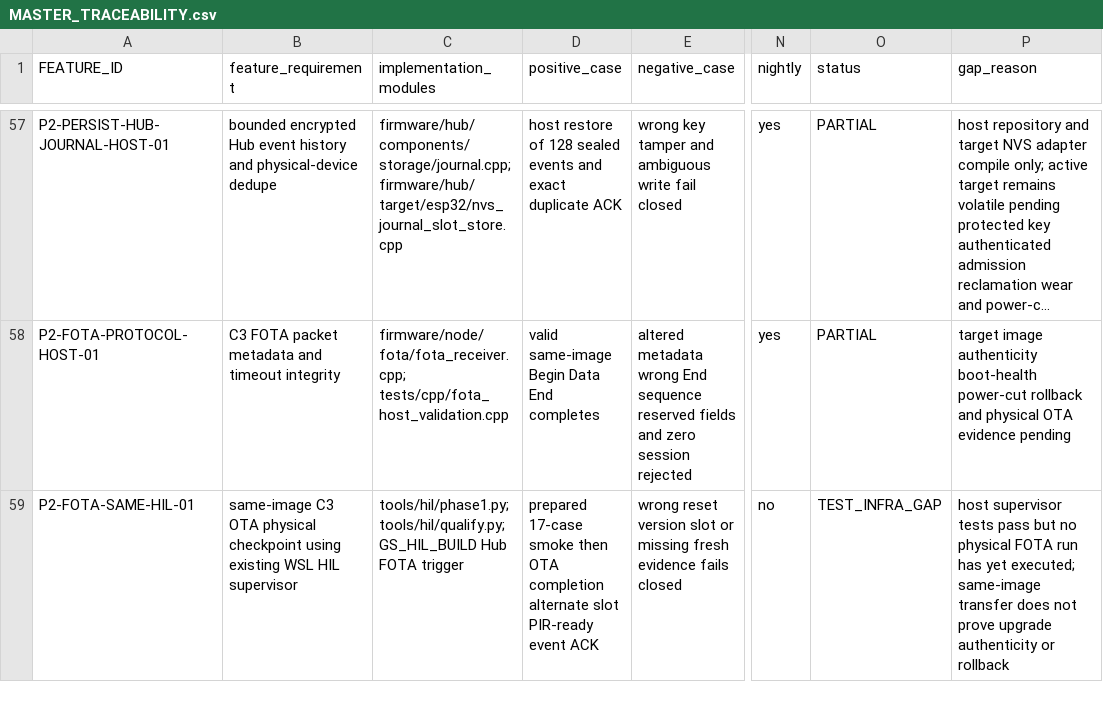
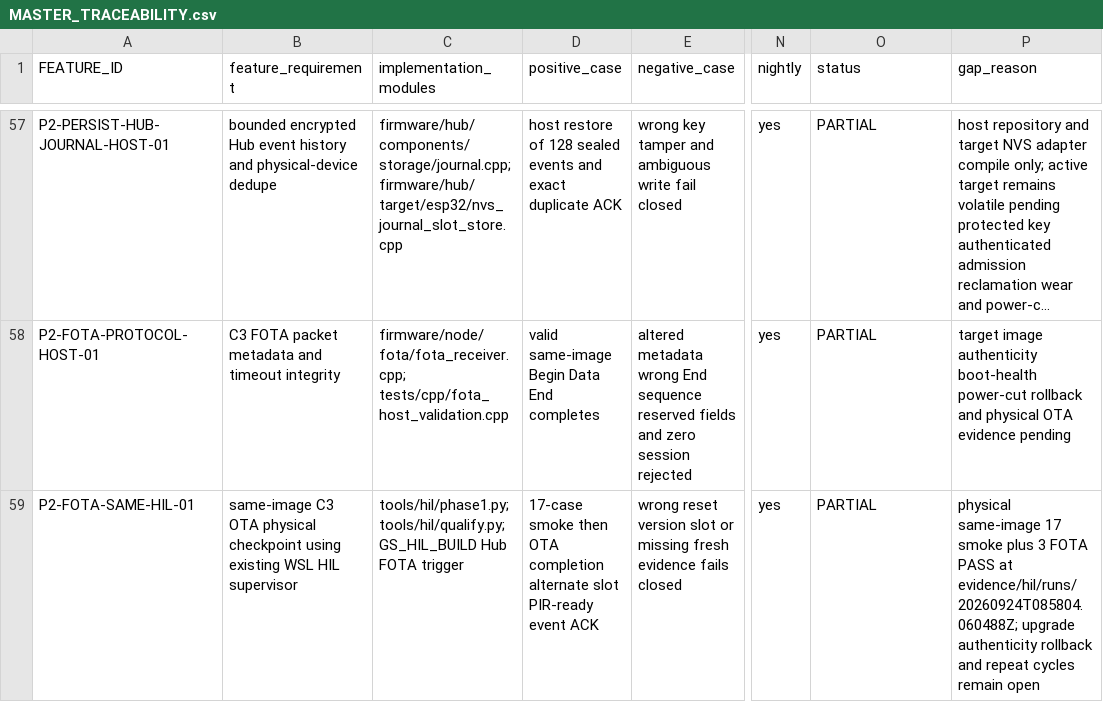
Before and after one commit to udaybhan200683/Ghar_sajag, a CSV file: docs/validation/MASTER_TRACEABILITY.csv, drawn as a sheet; only a part is shown, gaps mark what is left out; long unchanged cells end in …; the diff names each change by its address in the sheet, - before the commit and + after, or states it on an @@ line.

Commit message:
Fix FOTA HIL checkpoint routing and record physical result

```diff
--- a/docs/validation/MASTER_TRACEABILITY.csv
+++ b/docs/validation/MASTER_TRACEABILITY.csv
-D59 (positive_case): prepared 17-case smoke…
+D59 (positive_case): 17-case smoke…
-N59 (nightly): no
+N59 (nightly): yes
-O59 (status): TEST_INFRA_GAP
+O59 (status): PARTIAL
-P59 (gap_reason): host supervisor tests pass but no physical FOTA run has yet executed; same-image transfer does not prove upgrade authenticity or rollback
+P59 (gap_reason): physical same-image 17 smoke plus 3 FOTA PASS at evidence/hil/runs/20260924T085804.060488Z; upgrade authenticity rollback and repeat cycles remain open
```
Also changed, not shown: 5 other files.
